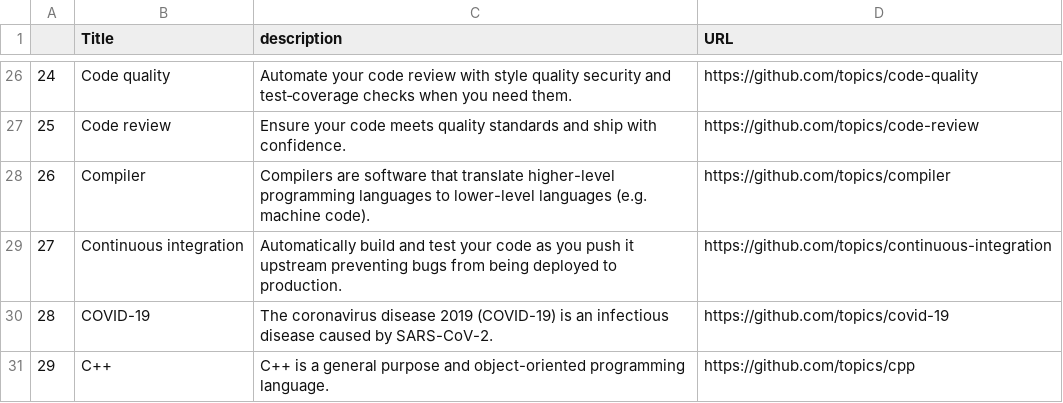
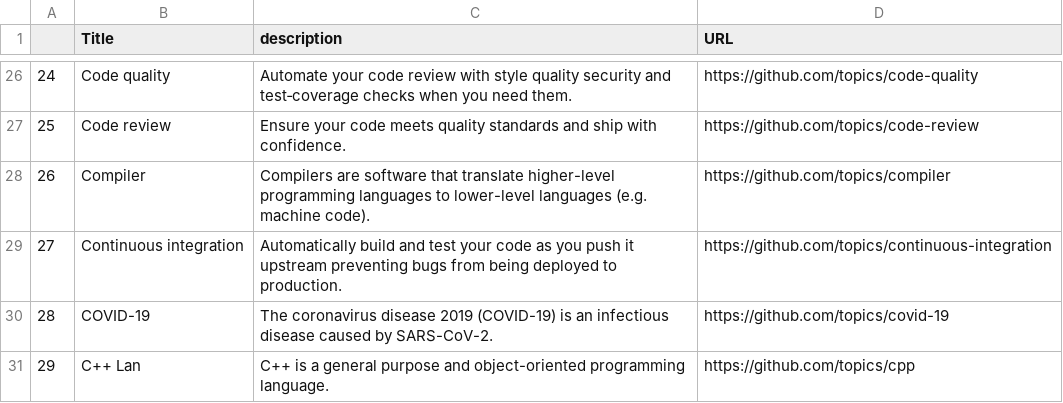
Before and after one commit to shtayeb/Django-Studybudy, a CSV file: static/data/topics.csv, drawn as a sheet; only a part is shown, gaps mark what is left out.

```diff
--- a/static/data/topics.csv
+++ b/static/data/topics.csv
@@ -30,2 +30,2 @@
 28,COVID-19,The coronavirus disease 2019 (COVID-19) is an infectious disease caused by SARS-CoV-2.,https://github.com/topics/covid-19
-29,C++,C++ is a general purpose and object-oriented programming language.,https://github.com/topics/cpp
+29,C++ Lan,C++ is a general purpose and object-oriented programming language.,https://github.com/topics/cpp
```
Also changed, not shown: 10 other files.
